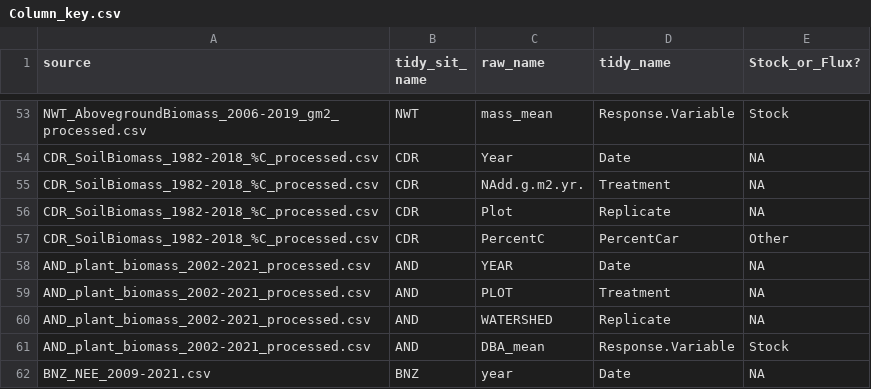
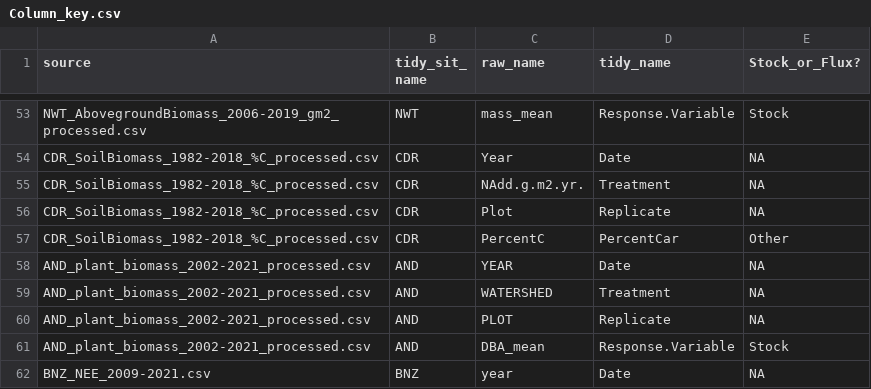
Before and after one commit to lter/ssecr-c-cycling, a CSV file: Harmonizing/Column_key.csv, drawn as a sheet; only a part is shown, gaps mark what is left out.

```diff
--- a/Harmonizing/Column_key.csv
+++ b/Harmonizing/Column_key.csv
@@ -58,4 +58,4 @@ CDR_SoilBiomass_1982-2018_%C_processed.csv,CDR,PercentC,PercentCar,Other
 AND_plant_biomass_2002-2021_processed.csv,AND,YEAR,Date,NA
-AND_plant_biomass_2002-2021_processed.csv,AND,PLOT,Treatment,NA
-AND_plant_biomass_2002-2021_processed.csv,AND,WATERSHED,Replicate,NA
+AND_plant_biomass_2002-2021_processed.csv,AND,WATERSHED,Treatment,NA
+AND_plant_biomass_2002-2021_processed.csv,AND,PLOT,Replicate,NA
 AND_plant_biomass_2002-2021_processed.csv,AND,DBA_mean,Response.Variable,Stock
```
Also changed, not shown: Harmonizing/Column_key_v2.csv.
